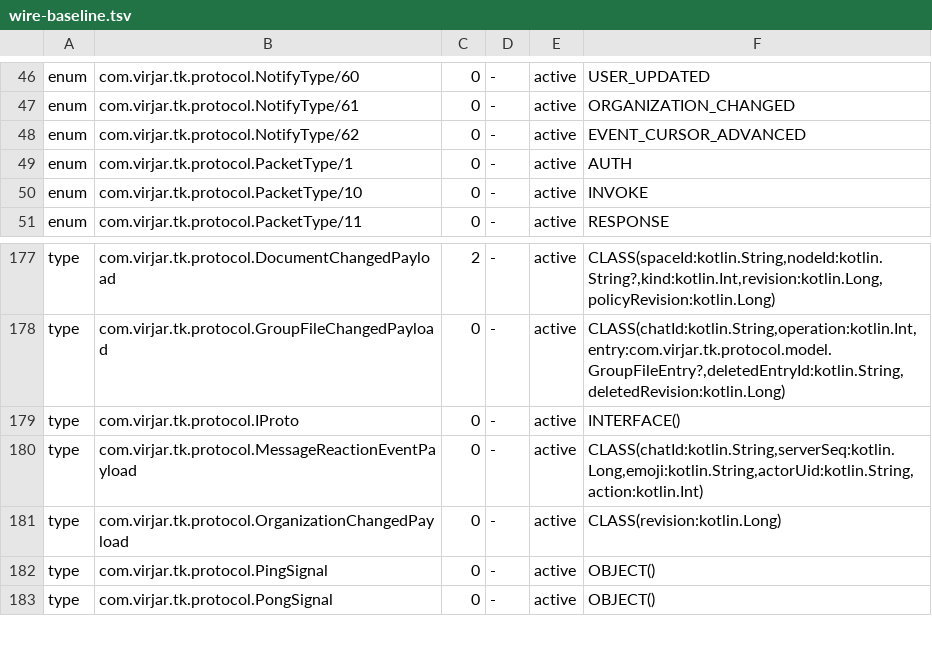
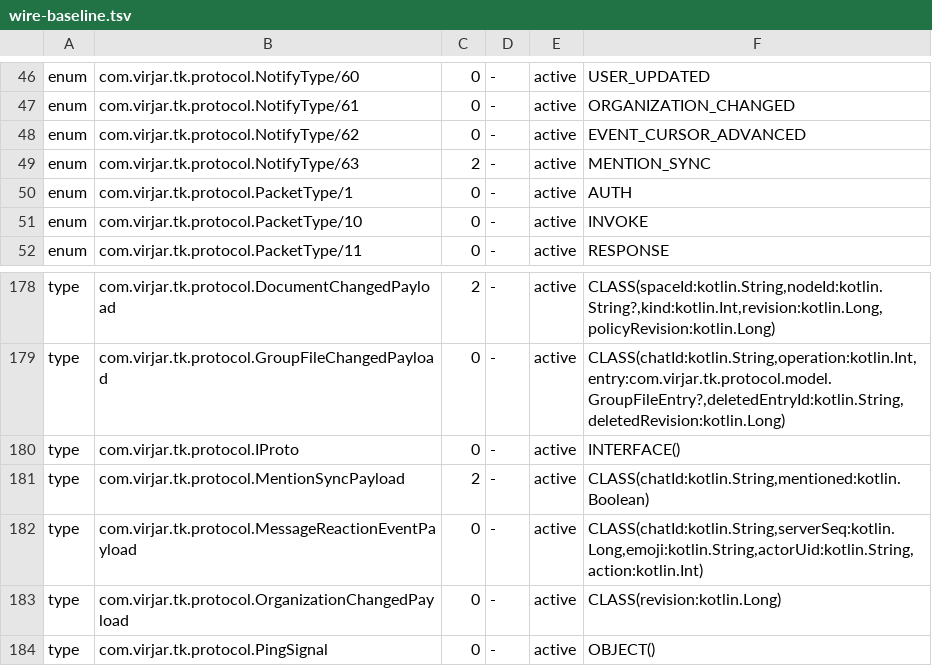
Before and after one commit to virjar/team-talk, a TSV file: protocol/protocol/wire-baseline.tsv, drawn as a sheet; only a part is shown, gaps mark what is left out; the shorter side is filled out with more unchanged rows.

Commit message:
feat: per-user mention flag with MENTION_SYNC event for @-notification
T031 from the beta loop. Mention links were already composed and
validated at send time; the missing piece was a conversation-level
unread mention hint:

- conversations table gains a per-user mentioned flag (append-only
  idempotent migration); fresh schemas get it from the table def
- message projection arms mentioned=false-by-default recipients only
  when the incoming message is the newest seq and the recipient is a
  mentioned member (sender never armed); the raw upsert cannot
  reference the recipients CTE in ON CONFLICT SET, so arming runs as a
  conditional follow-up update in the same transaction
- markRead advances clear the flag for the actor
- protocol: append MENTION_SYNC(63, since 0.2) with a new
  MentionSyncPayload; the frozen Conversation model is untouched
- clients: EventProcessor maintains a mentionedChatIds projection;
  both conversation lists render an @me tag next to the unread badge

Known beta boundary: the client mention set is an in-process
projection; it rebuilds from the next mention/read cycle after a
restart. Muted-plus-mentioned OEM push passthrough is not included.

```diff
--- a/protocol/protocol/wire-baseline.tsv
+++ b/protocol/protocol/wire-baseline.tsv
@@ -48,2 +48,3 @@ enum	com.virjar.tk.protocol.NotifyType/61	0	-	active	ORGANIZATION_CHANGED
 enum	com.virjar.tk.protocol.NotifyType/62	0	-	active	EVENT_CURSOR_ADVANCED
+enum	com.virjar.tk.protocol.NotifyType/63	2	-	active	MENTION_SYNC
 enum	com.virjar.tk.protocol.PacketType/1	0	-	active	AUTH
@@ -179,2 +180,3 @@ type	com.virjar.tk.protocol.GroupFileChangedPayload	0	-	active	CLASS(chatId:kotl
 type	com.virjar.tk.protocol.IProto	0	-	active	INTERFACE()
+type	com.virjar.tk.protocol.MentionSyncPayload	2	-	active	CLASS(chatId:kotlin.String,mentioned:kotlin.Boolean)
 type	com.virjar.tk.protocol.MessageReactionEventPayload	0	-	active	CLASS(chatId:kotlin.String,serverSeq:kotlin.Long,emoji:kotlin.String,actorUid:kotlin.String,action:kotlin.Int)
```
Also changed, not shown: 17 other files.
